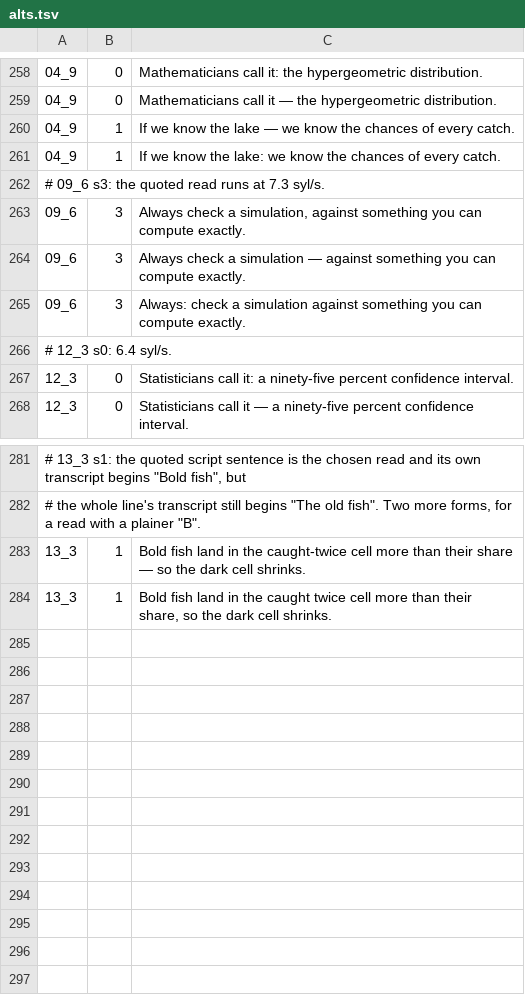
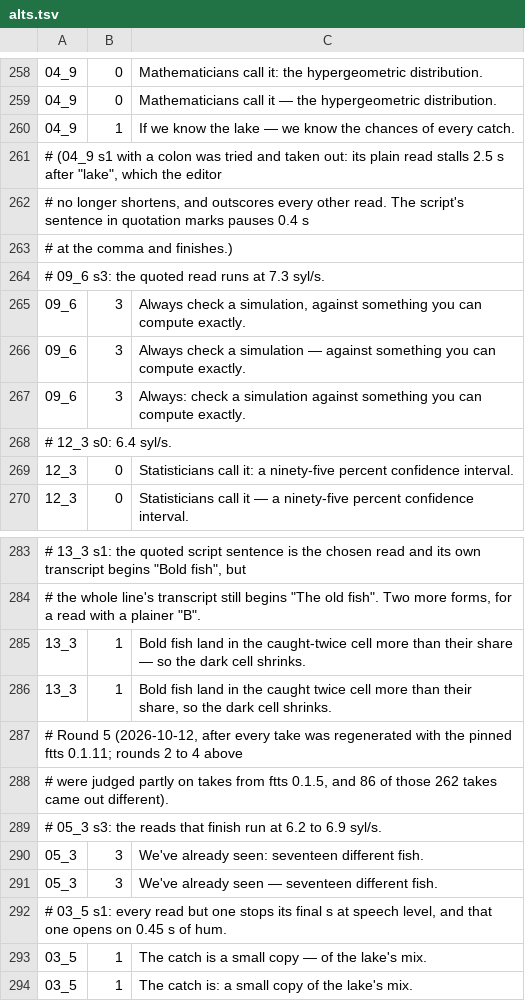
Before and after one commit to Dicklesworthstone/jeffs_math_explainer_videos, a TSV file: explainer_corpus/capture_recapture/alts.tsv, drawn as a sheet; only a part is shown, gaps mark what is left out; removed rows and columns are numbered as before the commit, all else as after; the diff names each change by its address in the sheet, - before the commit and + after, or states it on an @@ line.

```diff
--- a/explainer_corpus/capture_recapture/alts.tsv
+++ b/explainer_corpus/capture_recapture/alts.tsv
-row 261: 04_9 | 1 | If we know the lake: we know the chances of every catch.
+row 261: # (04_9 s1 with a colon was tried and taken out: its plain read stalls 2.5 s after "lake", which the editor
+row 262: # no longer shortens, and outscores every other read. The script's sentence in quotation marks pauses 0.4 s
+row 263: # at the comma and finishes.)
+row 287: # Round 5 (2026-10-12, after every take was regenerated with the pinned ftts 0.1.11; rounds 2 to 4 above
+row 288: # were judged partly on takes from ftts 0.1.5, and 86 of those 262 takes came out different).
+row 289: # 05_3 s3: the reads that finish run at 6.2 to 6.9 syl/s.
+row 290: 05_3 | 3 | We've already seen: seventeen different fish.
+row 291: 05_3 | 3 | We've already seen — seventeen different fish.
+row 292: # 03_5 s1: every read but one stops its final s at speech level, and that one opens on 0.45 s of hum.
+row 293: 03_5 | 1 | The catch is a small copy — of the lake's mix.
+row 294: 03_5 | 1 | The catch is: a small copy of the lake's mix.
```
Also changed, not shown: explainer_corpus/capture_recapture/picks.tsv, explainer_corpus/capture_recapture/reads.tsv.
